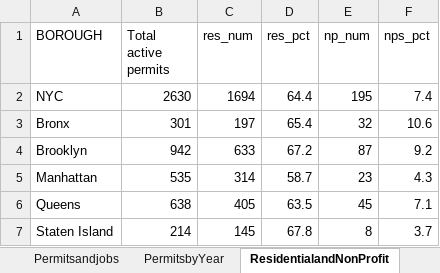
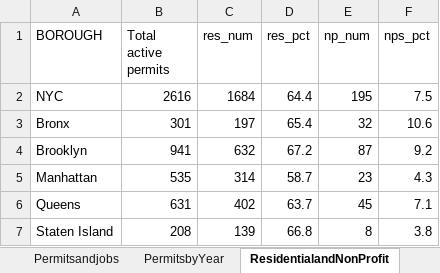
Before and after one commit to samriddhikhar3/wxy_tests_samriddhi, an Excel workbook: exports/active_permits.xlsx, sheet ResidentialandNonProfit, drawn as a sheet; values as stored, in another font and other column widths than the file's, no borders; the diff names each change by its address in the sheet, - before the commit and + after, or states it on an @@ line.

Commit message:
Permits_update

```diff
--- a/exports/active_permits.xlsx (sheet ResidentialandNonProfit)
+++ b/exports/active_permits.xlsx (sheet ResidentialandNonProfit)
-B2 (Total active permits): 2630
+B2 (Total active permits): 2616
-C2 (res_num): 1694
+C2 (res_num): 1684
-F2 (nps_pct): 7.4
+F2 (nps_pct): 7.5
-B4 (Total active permits): 942
+B4 (Total active permits): 941
-C4 (res_num): 633
+C4 (res_num): 632
-B6 (Total active permits): 638
+B6 (Total active permits): 631
-C6 (res_num): 405
+C6 (res_num): 402
-D6 (res_pct): 63.5
+D6 (res_pct): 63.7
-B7 (Total active permits): 214
+B7 (Total active permits): 208
-C7 (res_num): 145
+C7 (res_num): 139
-D7 (res_pct): 67.8
+D7 (res_pct): 66.8
-F7 (nps_pct): 3.7
+F7 (nps_pct): 3.8
```
Also changed, not shown: sheet ActivePermits, sheet Permitsandjobs, sheet PermitOwner, sheet RentBurden, sheet PermitsandRace, sheet PermitsandINcome, 1 more sheet, 3 other files.
